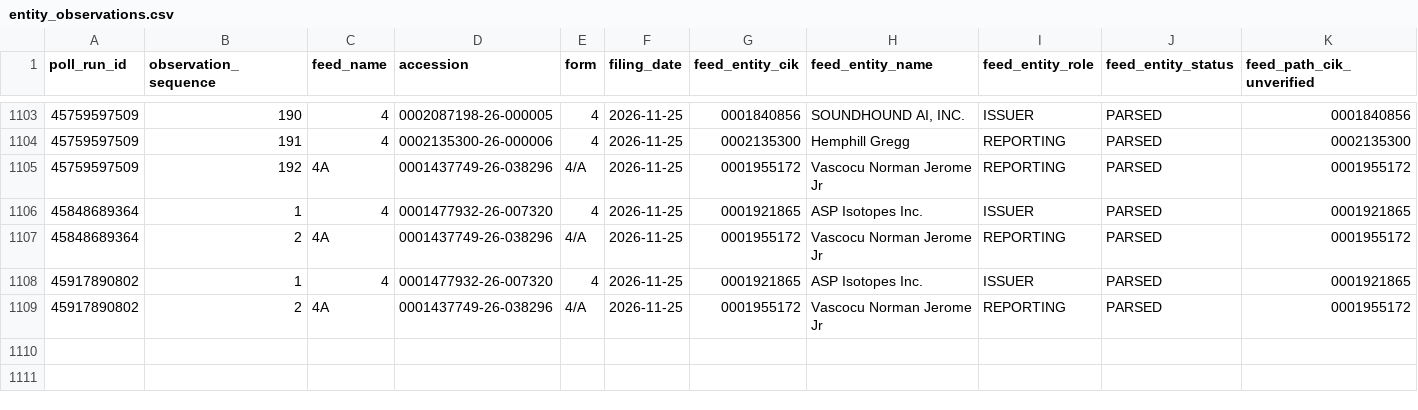
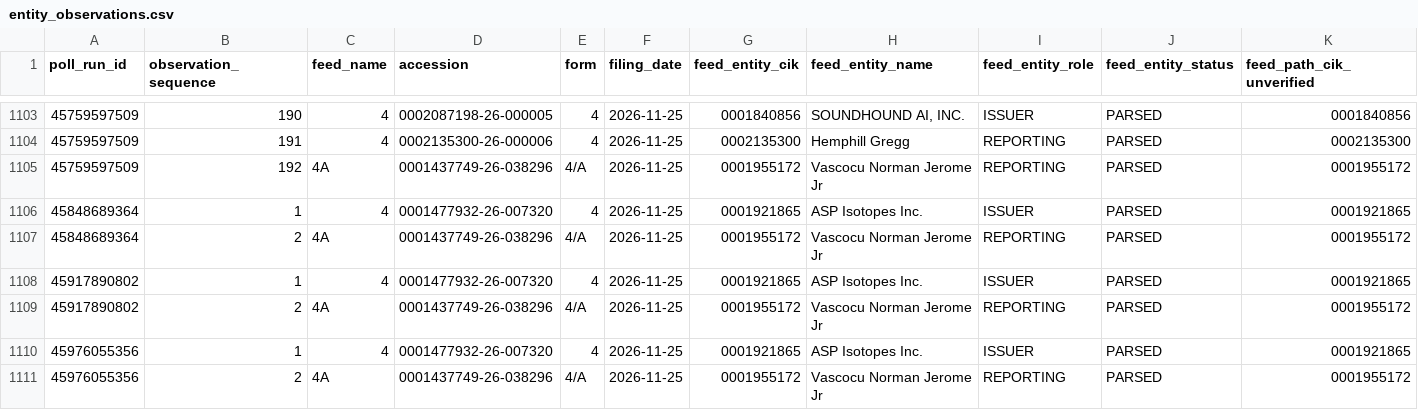
Before and after one commit to jafelix81/NuevaEstrategia, a CSV file: research/data/sec_form4_first_seen/entity_observations.csv, drawn as a sheet; only a part is shown, gaps mark what is left out; rows hold the shown columns only; the diff names each change by its address in the sheet, - before the commit and + after, or states it on an @@ line.

```diff
--- a/research/data/sec_form4_first_seen/entity_observations.csv
+++ b/research/data/sec_form4_first_seen/entity_observations.csv
+row 1110: 45976055356 | 1 | 4 | 0001477932-26-007320 | 4 | 2026-11-25 | 0001921865 | ASP Isotopes Inc. | ISSUER | PARSED | 0001921865
+row 1111: 45976055356 | 2 | 4A | 0001437749-26-038296 | 4/A | 2026-11-25 | 0001955172 | Vascocu Norman Jerome Jr | REPORTING | PARSED | 0001955172
```
Also changed, not shown: research/data/sec_form4_first_seen/entity_duplicate_audit.csv, research/data/sec_form4_first_seen/feed_observations.csv, 5 other files.
